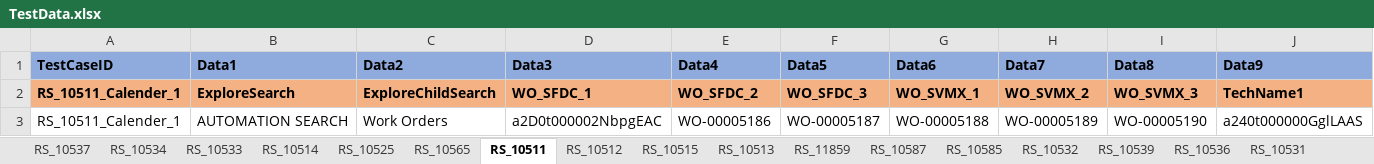
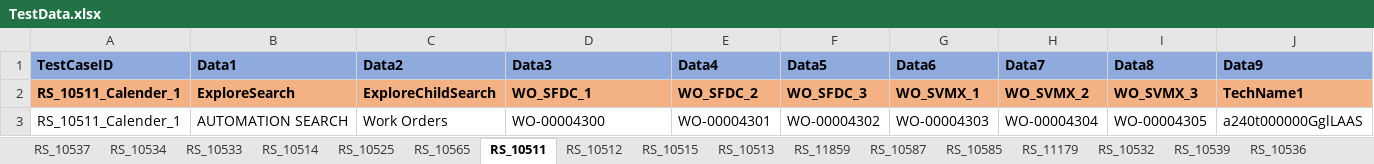
Before and after one commit to svmx-amresh-kumar/SVMX_Catalyst, an Excel workbook: fsaautomation/resources/TestData.xlsx, sheet RS_10511, drawn as a sheet; only a part is shown; values as stored, in another font and other column widths than the file's, no borders; the diff names each change by its address in the sheet, - before the commit and + after, or states it on an @@ line.

```diff
--- a/fsaautomation/resources/TestData.xlsx (sheet RS_10511)
+++ b/fsaautomation/resources/TestData.xlsx (sheet RS_10511)
+sheet tab: RS_11179
-D3 (Data3): a2D0t000002NbpgEAC
+D3 (Data3): WO-00004300
-E3 (Data4): WO-00005186
+E3 (Data4): WO-00004301
-F3 (Data5): WO-00005187
+F3 (Data5): WO-00004302
-G3 (Data6): WO-00005188
+G3 (Data6): WO-00004303
-H3 (Data7): WO-00005189
+H3 (Data7): WO-00004304
-I3 (Data8): WO-00005190
+I3 (Data8): WO-00004305
```
Also changed, not shown: sheet RS_2389, sheet RS_10539, sheet RS_10512, sheet RS_10556, sheet RS_10578, sheet RS_10569, 12 more sheets, other sheet tabs.
